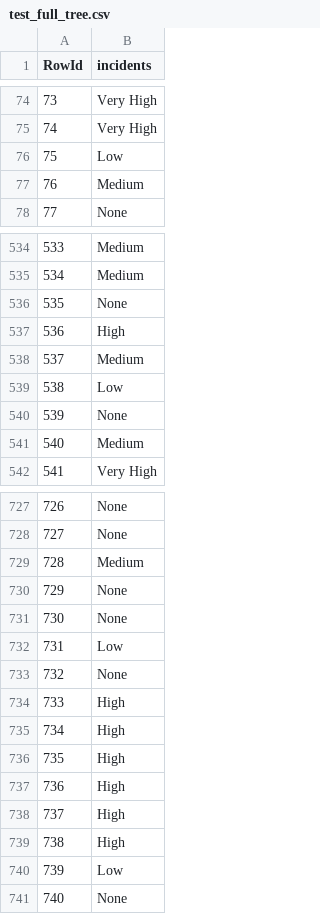
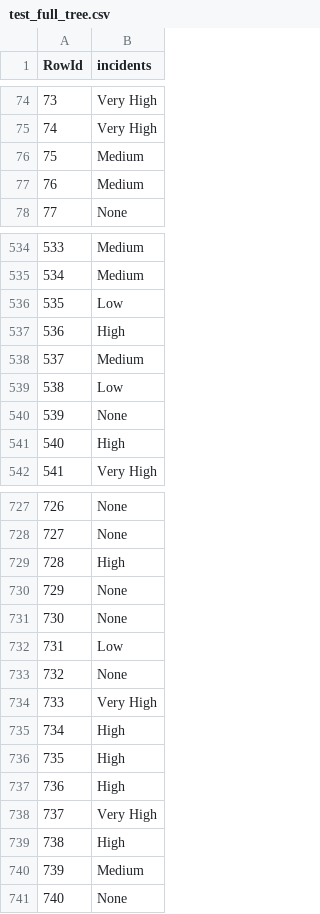
Before and after one commit to Miyagi61/DAA_TAREFA_GRUPO, a CSV file: test_full_tree.csv, drawn as a sheet; only a part is shown, gaps mark what is left out; the diff covers the shown part only.

```diff
--- a/test_full_tree.csv
+++ b/test_full_tree.csv
@@ -75,3 +75,3 @@ RowId,incidents
 74,Very High
-75,Low
+75,Medium
 76,Medium
@@ -535,3 +535,3 @@ RowId,incidents
 534,Medium
-535,None
+535,Low
 536,High
@@ -540,3 +540,3 @@ RowId,incidents
 539,None
-540,Medium
+540,High
 541,Very High
@@ -728,3 +728,3 @@ RowId,incidents
 727,None
-728,Medium
+728,High
 729,None
@@ -733,3 +733,3 @@ RowId,incidents
 732,None
-733,High
+733,Very High
 734,High
@@ -737,5 +737,5 @@ RowId,incidents
 736,High
-737,High
+737,Very High
 738,High
-739,Low
+739,Medium
 740,None
```
Also changed, not shown: 20 edited cells elsewhere in this file, test.csv, test_pruned_tree.csv, 4 other files.
